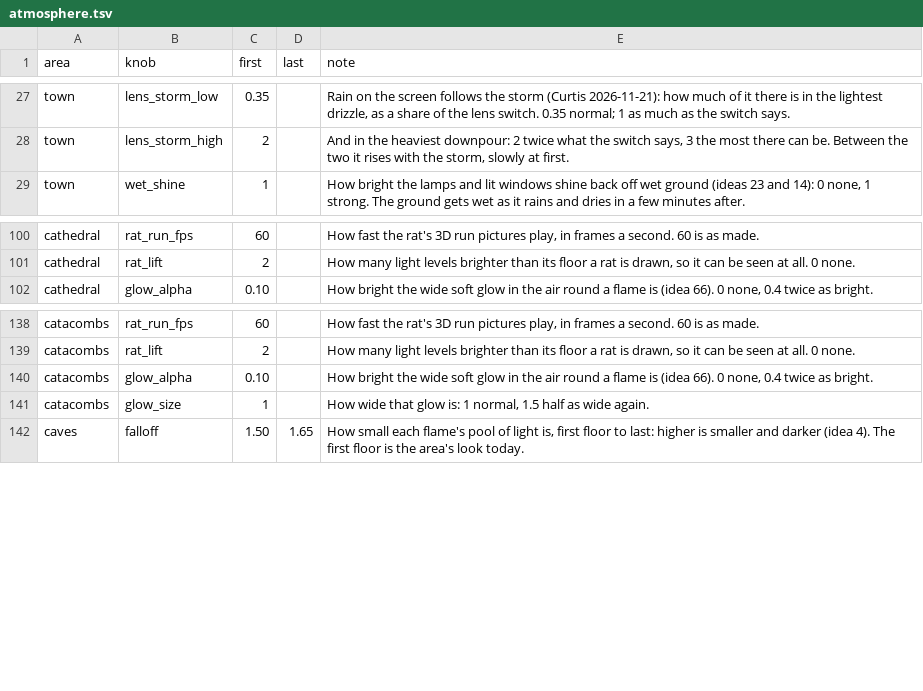
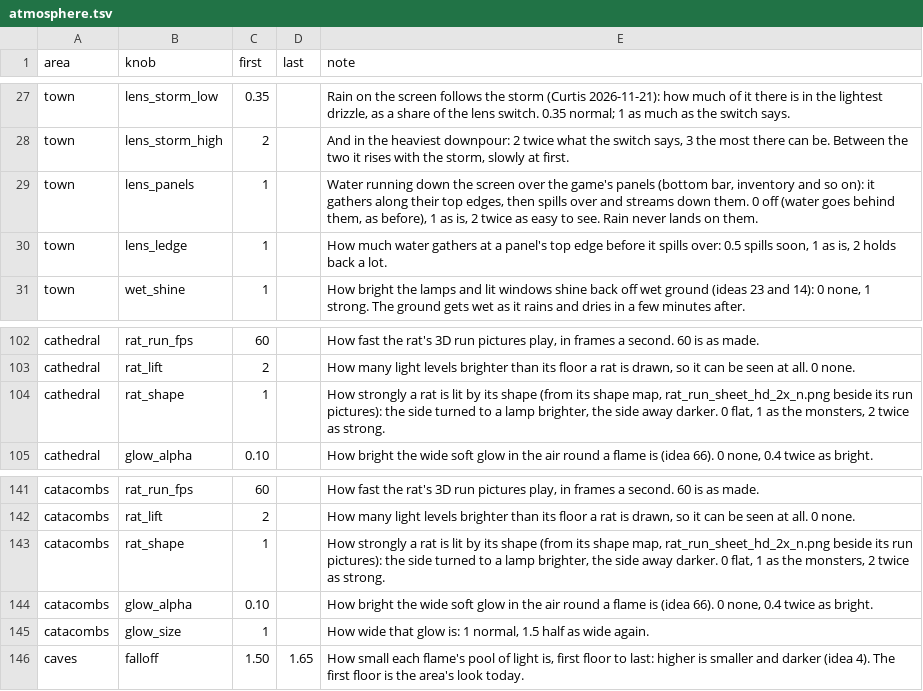
Before and after one commit to Crusher87/DevilutionX, a TSV file: mods/poe2/txtdata/poe2/atmosphere.tsv, drawn as a sheet; only a part is shown, gaps mark what is left out; the diff names each change by its address in the sheet, - before the commit and + after, or states it on an @@ line.

```diff
--- a/mods/poe2/txtdata/poe2/atmosphere.tsv
+++ b/mods/poe2/txtdata/poe2/atmosphere.tsv
+row 29: town | lens_panels | 1 |  | Water running down the screen over the game's panels (bottom bar, inventory and so on): it gathers along their top edges, then spills over and streams down them. 0 off (water goes behind them, as before), 1 as is, 2 twice as easy to see. Rain never lands on them.
+row 30: town | lens_ledge | 1 |  | How much water gathers at a panel's top edge before it spills over: 0.5 spills soon, 1 as is, 2 holds back a lot.
+row 104: cathedral | rat_shape | 1 |  | How strongly a rat is lit by its shape (from its shape map, rat_run_sheet_hd_2x_n.png beside its run pictures): the side turned to a lamp brighter, the side away darker. 0 flat, 1 as the monsters, 2 twice as strong.
+row 143: catacombs | rat_shape | 1 |  | How strongly a rat is lit by its shape (from its shape map, rat_run_sheet_hd_2x_n.png beside its run pictures): the side turned to a lamp brighter, the side away darker. 0 flat, 1 as the monsters, 2 twice as strong.
```
Also changed, not shown: mods/reforged/txtdata/reforged/atmosphere.tsv, 5 other files.
